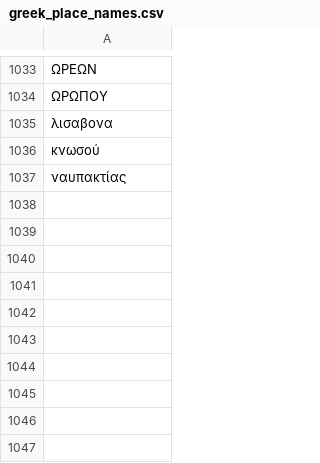
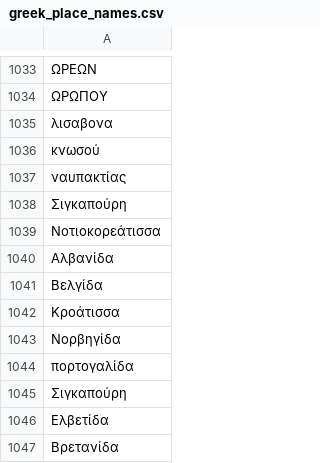
Before and after one commit to gnikides/lemma, a CSV file: src/data/el/greek_place_names.csv, drawn as a sheet; only a part is shown, gaps mark what is left out; the diff names each change by its address in the sheet, - before the commit and + after, or states it on an @@ line.

```diff
--- a/src/data/el/greek_place_names.csv
+++ b/src/data/el/greek_place_names.csv
+row 1038: Σιγκαπούρη
+row 1039: Νοτιοκορεάτισσα
+row 1040: Αλβανίδα
+row 1041: Βελγίδα
+row 1042: Κροάτισσα
+row 1043: Νορβηγίδα
+row 1044: πορτογαλίδα
+row 1045: Σιγκαπούρη
+row 1046: Ελβετίδα
+row 1047: Βρετανίδα
```
Also changed, not shown: 1 other file.
